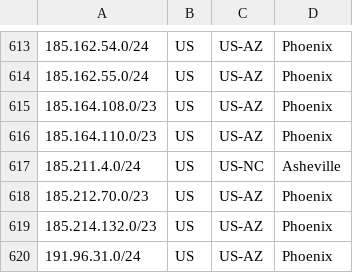
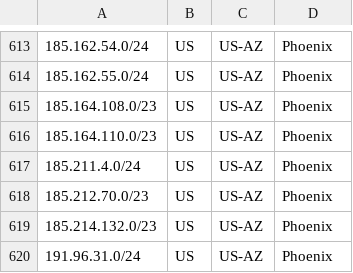
Before and after one commit to hostinger/geofeed, a CSV file: geofeed.csv, drawn as a sheet; only a part is shown, gaps mark what is left out.

Commit message:
Update IP range location from NC to AZ

```diff
--- a/geofeed.csv
+++ b/geofeed.csv
@@ -616,3 +616,3 @@
 185.164.110.0/23,US,US-AZ,Phoenix,
-185.211.4.0/24,US,US-NC,Asheville,
+185.211.4.0/24,US,US-AZ,Phoenix,
 185.212.70.0/23,US,US-AZ,Phoenix,
```
